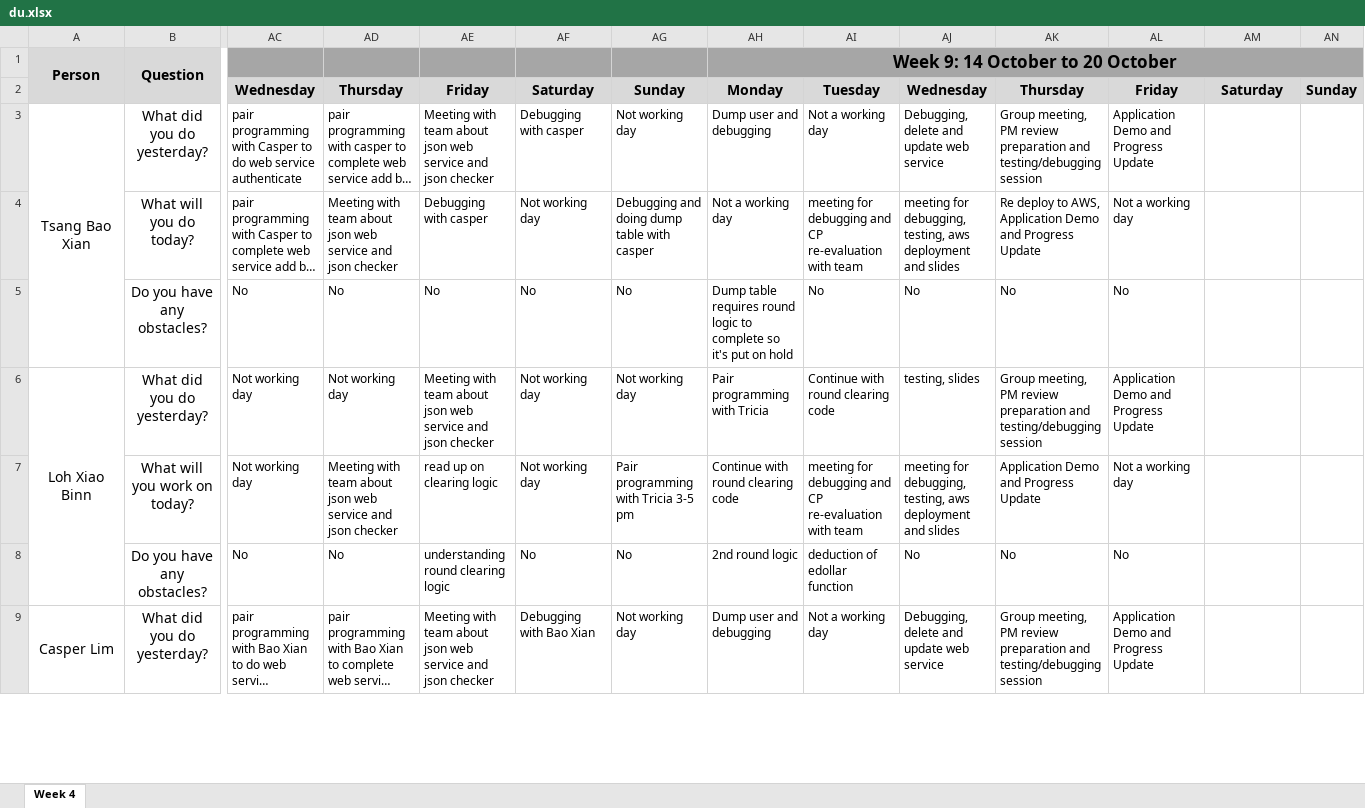
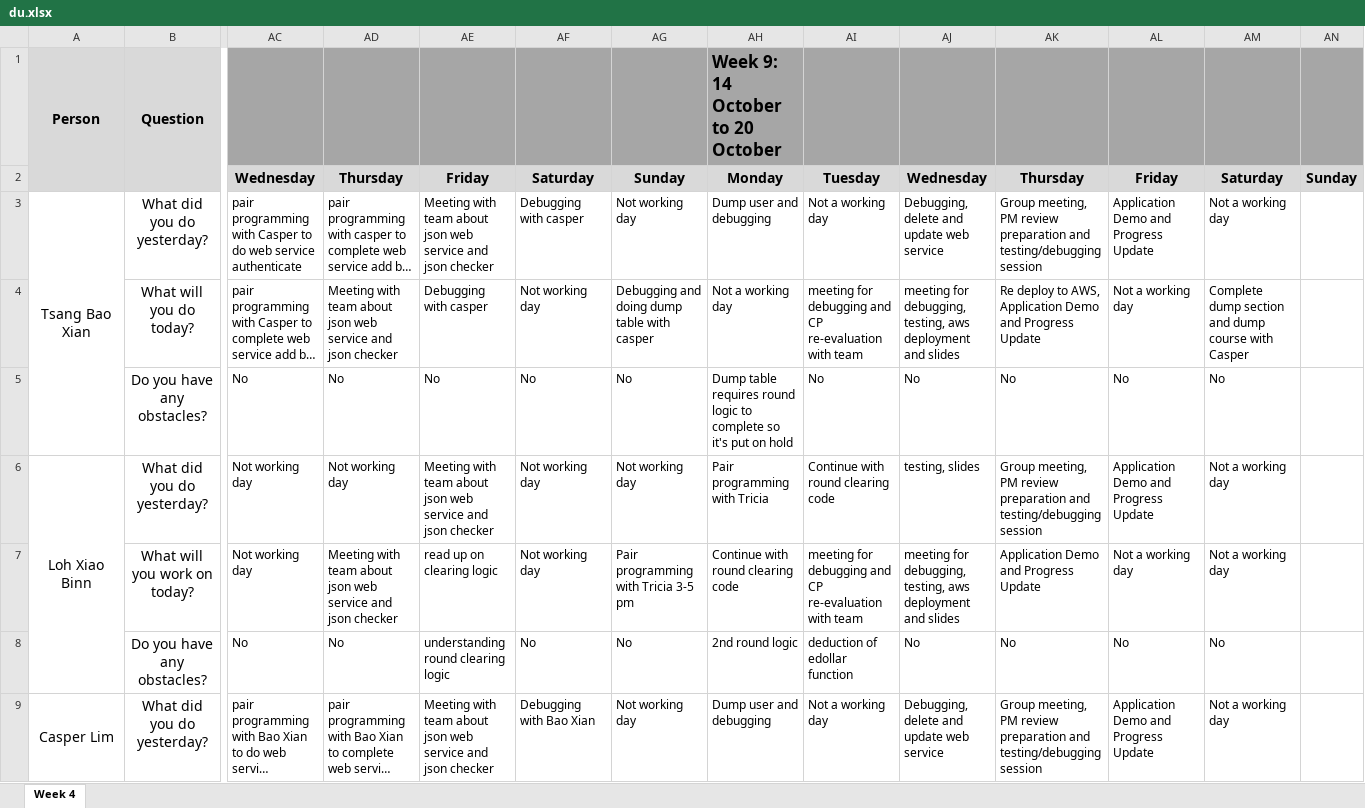
Before and after one commit to xbloh/Online-Course-Bidding-System-, an Excel workbook: metrics/du.xlsx, sheet Week 4, drawn as a sheet; only a part is shown, gaps mark what is left out; long unchanged cells end in …; values as stored, in another font and other column widths than the file's, no borders; the diff covers the shown part only; the diff names each change by its address in the sheet, - before the commit and + after, or states it on an @@ line.

Commit message:
Update du.xlsx
assist PM to update

```diff
--- a/metrics/du.xlsx (sheet Week 4)
+++ b/metrics/du.xlsx (sheet Week 4)
-AH1 alignment: center
+AH1 alignment: left
-AH1:AN1 merged
-AM3: (empty)
+AM3: Not a working day
-AM4: (empty)
+AM4: Complete dump section and dump course with Casper
-AM5: (empty)
+AM5: No
-AM6:AM7: (empty)
+AM6:AM7: Not a working day
-AM8: (empty)
+AM8: No
-AM9: (empty)
+AM9: Not a working day
```
Also changed, not shown: 8 edited cells elsewhere in this sheet.
